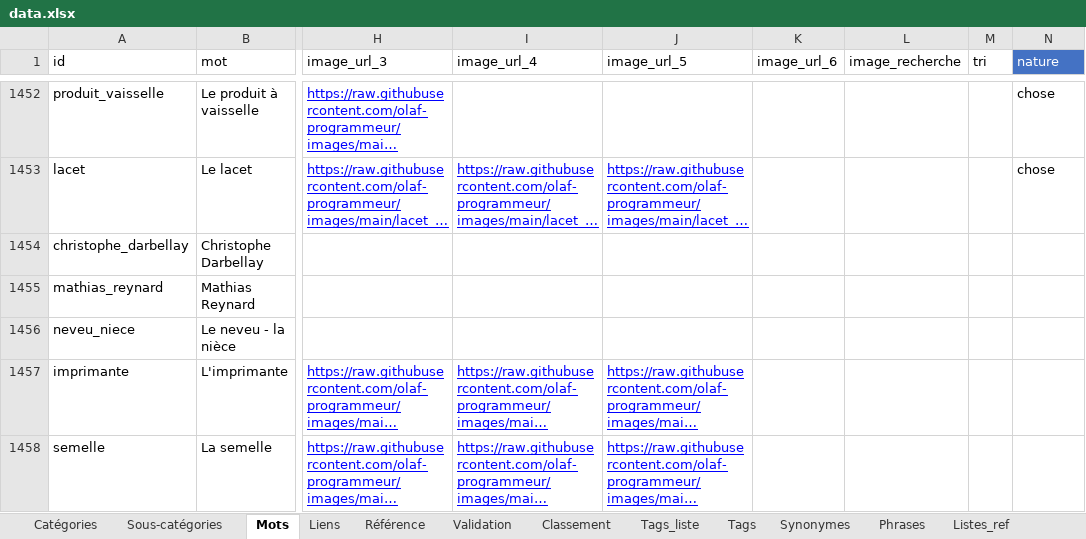
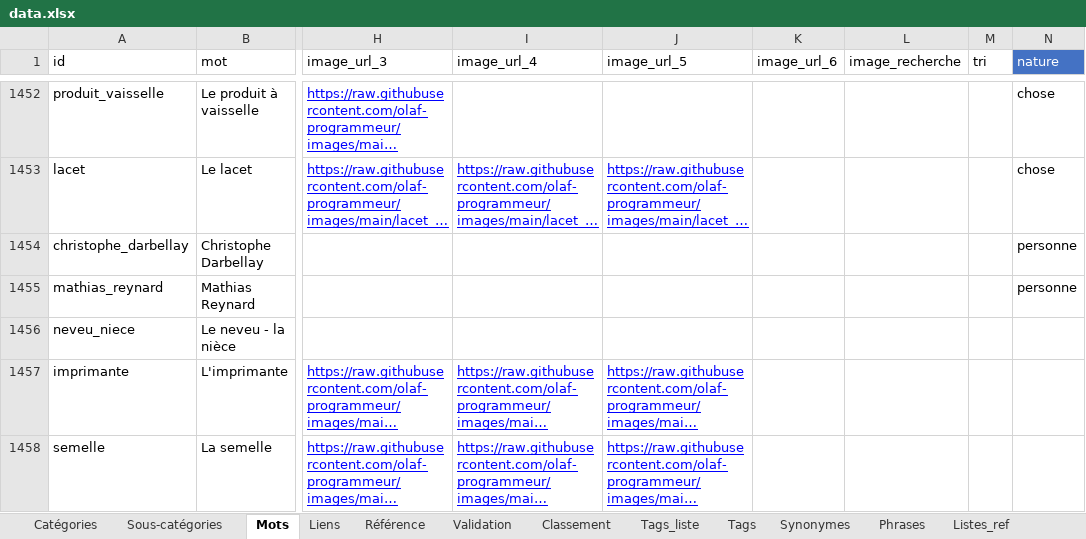
Before and after one commit to olaf-programmeur/vocab-app, an Excel workbook: public/data.xlsx, sheet Mots, drawn as a sheet; only a part is shown, gaps mark what is left out; long unchanged cells end in …; values as stored, in another font and other column widths than the file's, no borders; the diff covers the shown part only; the diff names each change by its address in the sheet, - before the commit and + after, or states it on an @@ line.

```diff
--- a/public/data.xlsx (sheet Mots)
+++ b/public/data.xlsx (sheet Mots)
-N1454:N1455 (nature): (empty)
+N1454:N1455 (nature): personne
```
Also changed, not shown: 23 added rows and 3 edited cells elsewhere in this sheet, sheet Suivi.
